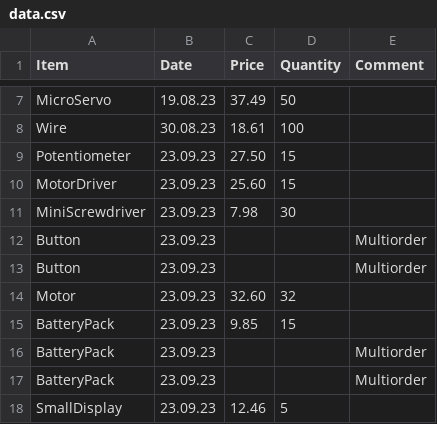
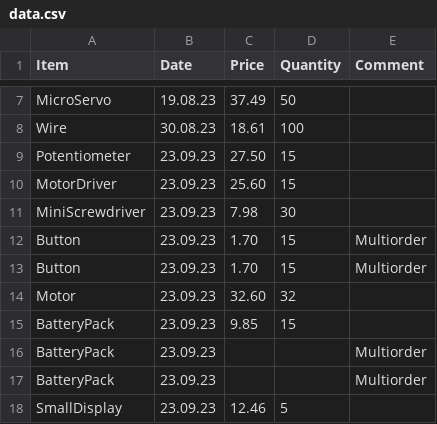
Before and after one commit to delgithubb/robocodefinancecruncher, a CSV file: data.csv, drawn as a sheet; only a part is shown, gaps mark what is left out.

```diff
--- a/data.csv
+++ b/data.csv
@@ -11,4 +11,4 @@ MotorDriver,23.09.23,25.60,15
 MiniScrewdriver,23.09.23,7.98,30
-Button,23.09.23,,,Multiorder
-Button,23.09.23,,,Multiorder
+Button,23.09.23,1.70,15,Multiorder
+Button,23.09.23,1.70,15,Multiorder
 Motor,23.09.23,32.60,32
```
Also changed, not shown: 4 other files.
